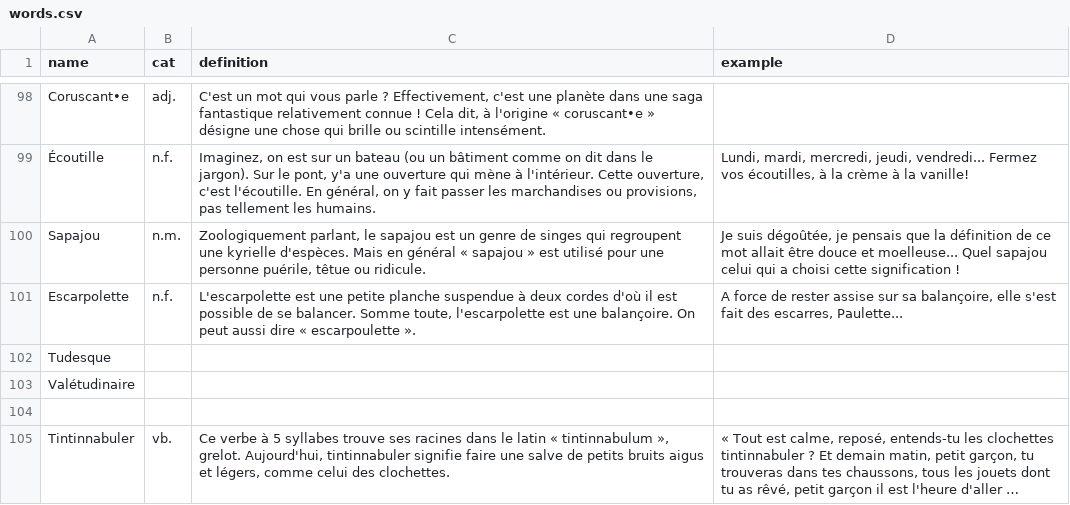
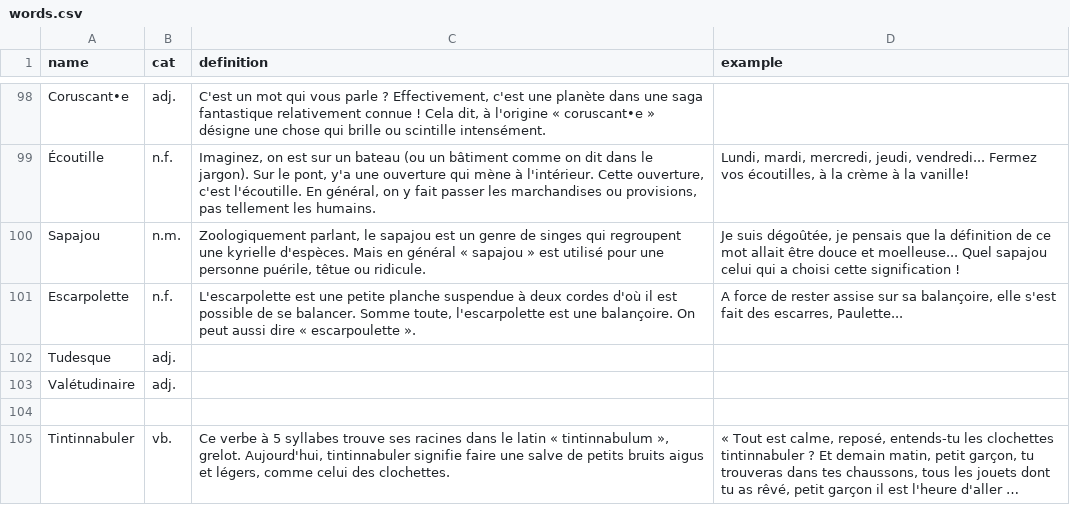
Before and after one commit to Thorgrue/loquacious, a CSV file: words.csv, drawn as a sheet; only a part is shown, gaps mark what is left out; long unchanged cells end in ….

Commit message:
todayy

```diff
--- a/words.csv
+++ b/words.csv
@@ -101,4 +101,4 @@ Sapajou,n.m.,"Zoologiquement parlant, le sapajou est un genre de singes qui regr
 Escarpolette,n.f.,"L'escarpolette est une petite planche suspendue à deux cordes d'où il est possible de se balancer. Somme toute, l'escarpolette est une balançoire. On peut aussi dire « escarpoulette ».","A force de rester assise sur sa balançoire, elle s'est fait des escarres, Paulette..."
-Tudesque,
-Valétudinaire,
+Tudesque,adj.
+Valétudinaire,adj.
 
```
